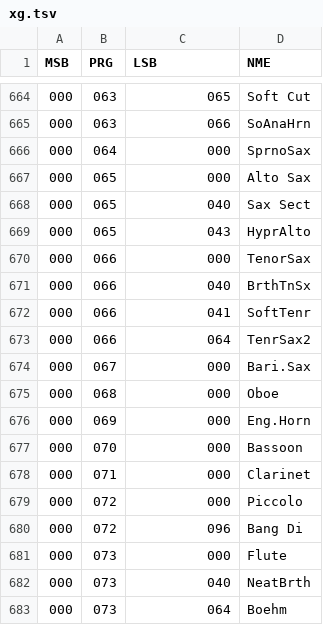
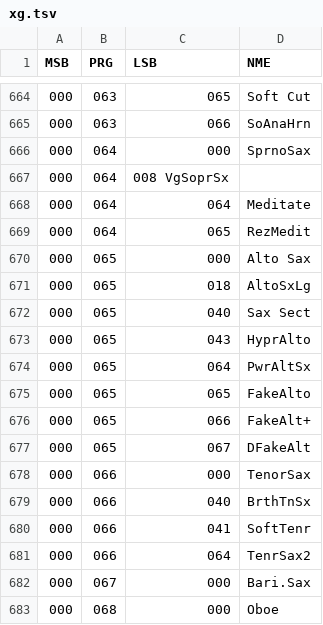
Before and after one commit to ltgcgo/octavia, a TSV file: data/bank/xg.tsv, drawn as a sheet; only a part is shown, gaps mark what is left out; the shorter side is filled out with more unchanged rows; the diff covers the shown part only.

```diff
--- a/data/bank/xg.tsv
+++ b/data/bank/xg.tsv
@@ -666,5 +666,13 @@ MSB	PRG	LSB	NME
 000	064	000	SprnoSax
+000	064	008 VgSoprSx
+000	064	064	Meditate
+000	064	065	RezMedit
 000	065	000	Alto Sax
+000	065	018	AltoSxLg
 000	065	040	Sax Sect
 000	065	043	HyprAlto
+000	065	064	PwrAltSx
+000	065	065	FakeAlto
+000	065	066	FakeAlt+
+000	065	067	DFakeAlt
 000	066	000	TenorSax
```
Also changed, not shown: 33 added rows elsewhere in this file, 13 other files.
